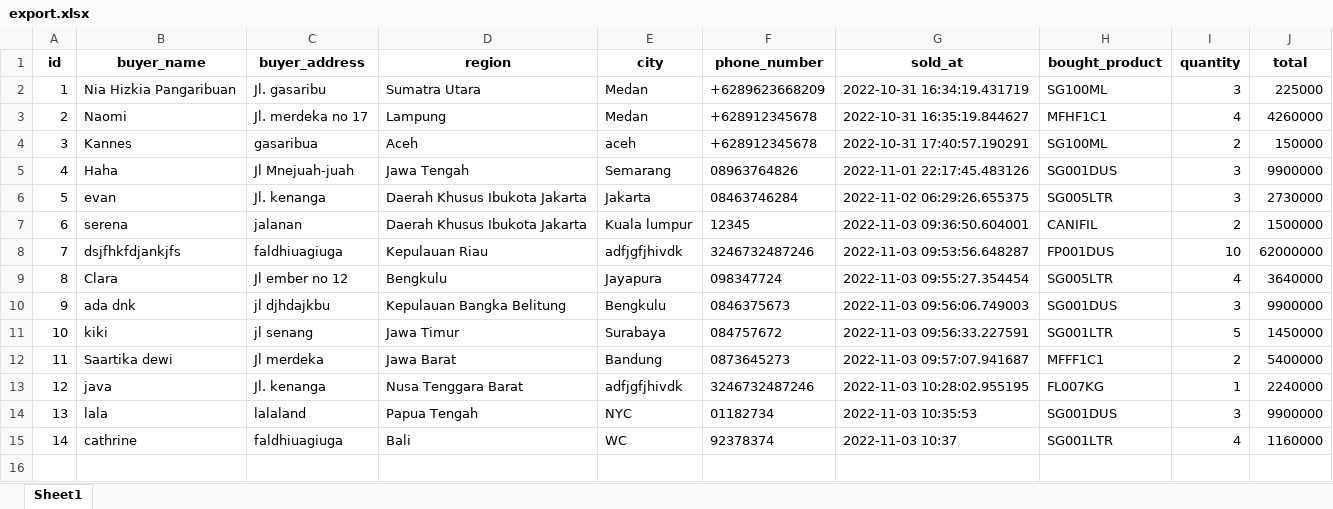
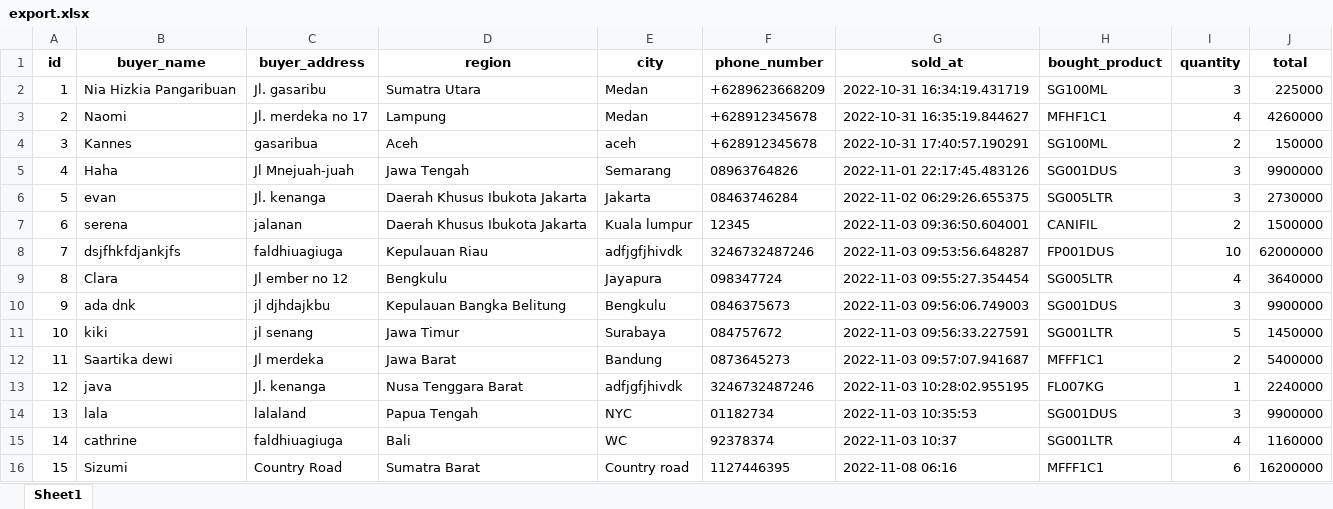
Before and after one commit to niahizkia/web_project, an Excel workbook: static/file/export.xlsx, sheet Sheet1, drawn as a sheet; values as stored, in another font and other column widths than the file's, no borders; the diff names each change by its address in the sheet, - before the commit and + after, or states it on an @@ line.

```diff
--- a/static/file/export.xlsx (sheet Sheet1)
+++ b/static/file/export.xlsx (sheet Sheet1)
+row 16: 15 | Sizumi | Country Road | Sumatra Barat | Country road | 1127446395 | 2022-11-08 06:16 | MFFF1C1 | 6 | 16200000
```
Also changed, not shown: 7 other files.
